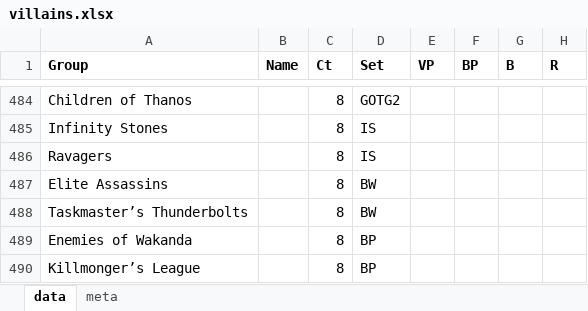
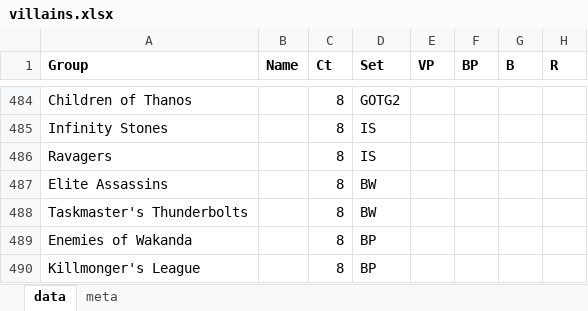
Before and after one commit to matdillen/legendary-generator, an Excel workbook: data/villains.xlsx, sheet data, drawn as a sheet; only a part is shown, gaps mark what is left out; values as stored, in another font and other column widths than the file's, no borders; the diff names each change by its address in the sheet, - before the commit and + after, or states it on an @@ line.

```diff
--- a/data/villains.xlsx (sheet data)
+++ b/data/villains.xlsx (sheet data)
-A488 (Group): Taskmaster’s Thunderbolts
+A488 (Group): Taskmaster's Thunderbolts
-A490 (Group): Killmonger’s League
+A490 (Group): Killmonger's League
```
Also changed, not shown: data/masterminds.xlsx, data/schemes.xlsx, 14 other files.
